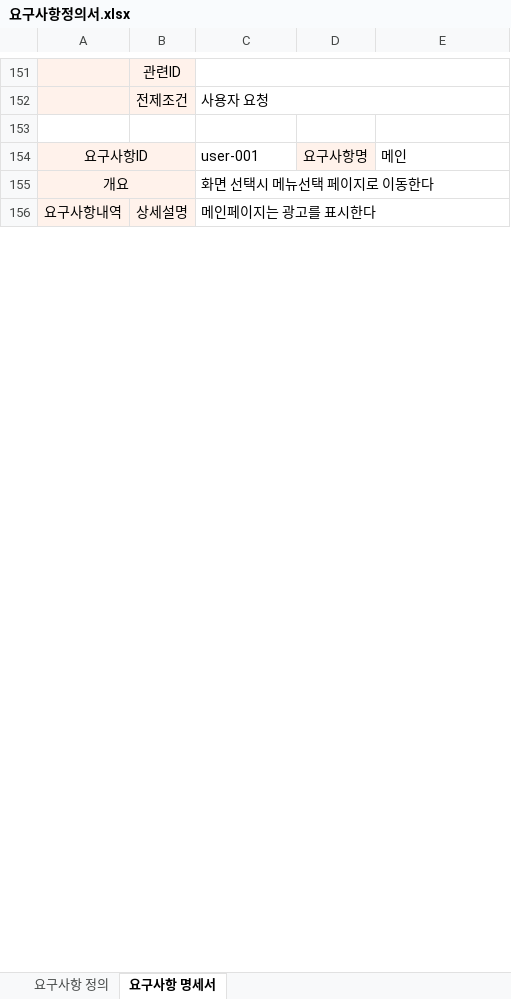
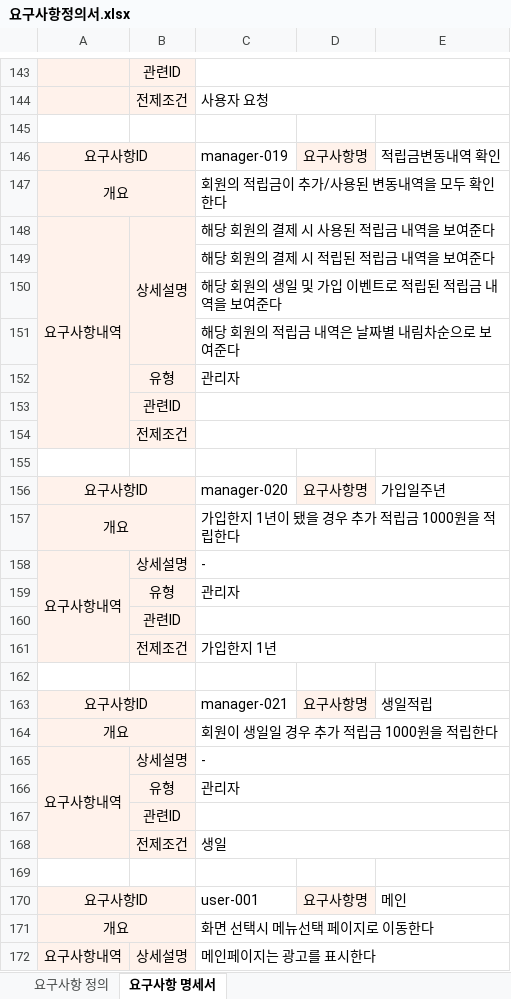
Before and after one commit to JinSolKwon/cafeKiosk, an Excel workbook: design/요구사항정의서.xlsx, sheet 요구사항 명세서, drawn as a sheet; only a part is shown, gaps mark what is left out; values as stored, in another font and other column widths than the file's, no borders; the diff covers the shown part only; the diff names each change by its address in the sheet, - before the commit and + after, or states it on an @@ line.

```diff
--- a/design/요구사항정의서.xlsx (sheet 요구사항 명세서)
+++ b/design/요구사항정의서.xlsx (sheet 요구사항 명세서)
+row 145: (empty)
+row 146: 요구사항ID |  | manager-019 | 요구사항명 | 적립금변동내역 확인
+row 147: 개요 |  | 회원의 적립금이 추가/사용된 변동내역을 모두 확인한다
+row 148: 요구사항내역 | 상세설명 | 해당 회원의 결제 시 사용된 적립금 내역을 보여준다
+row 149:  |  | 해당 회원의 결제 시 적립된 적립금 내역을 보여준다
+row 150:  |  | 해당 회원의 생일 및 가입 이벤트로 적립된 적립금 내역을 보여준다
+row 151:  |  | 해당 회원의 적립금 내역은 날짜별 내림차순으로 보여준다
@@ row 135 moved to row 152: 유형 @@
@@ row 136 moved to row 153: 관련ID @@
+row 154:  | 전제조건
+row 155: (empty)
+row 156: 요구사항ID |  | manager-020 | 요구사항명 | 가입일주년
+row 157: 개요 |  | 가입한지 1년이 됐을 경우 추가 적립금 1000원을 적립한다
+row 158: 요구사항내역 | 상세설명 | -
+row 159:  | 유형 | 관리자
+row 160:  | 관련ID
+row 161:  | 전제조건 | 가입한지 1년
+row 162: (empty)
+row 163: 요구사항ID |  | manager-021 | 요구사항명 | 생일적립
+row 164: 개요 |  | 회원이 생일일 경우 추가 적립금 1000원을 적립한다
+row 165: 요구사항내역 | 상세설명 | -
+row 166:  | 유형 | 관리자
+row 167:  | 관련ID
+row 168:  | 전제조건 | 생일
```
Also changed, not shown: 18 added rows and 6 removed rows elsewhere in this sheet, sheet 요구사항 정의, formulas that keep their value, design/테이블정의서.xlsx, 1 other file.
